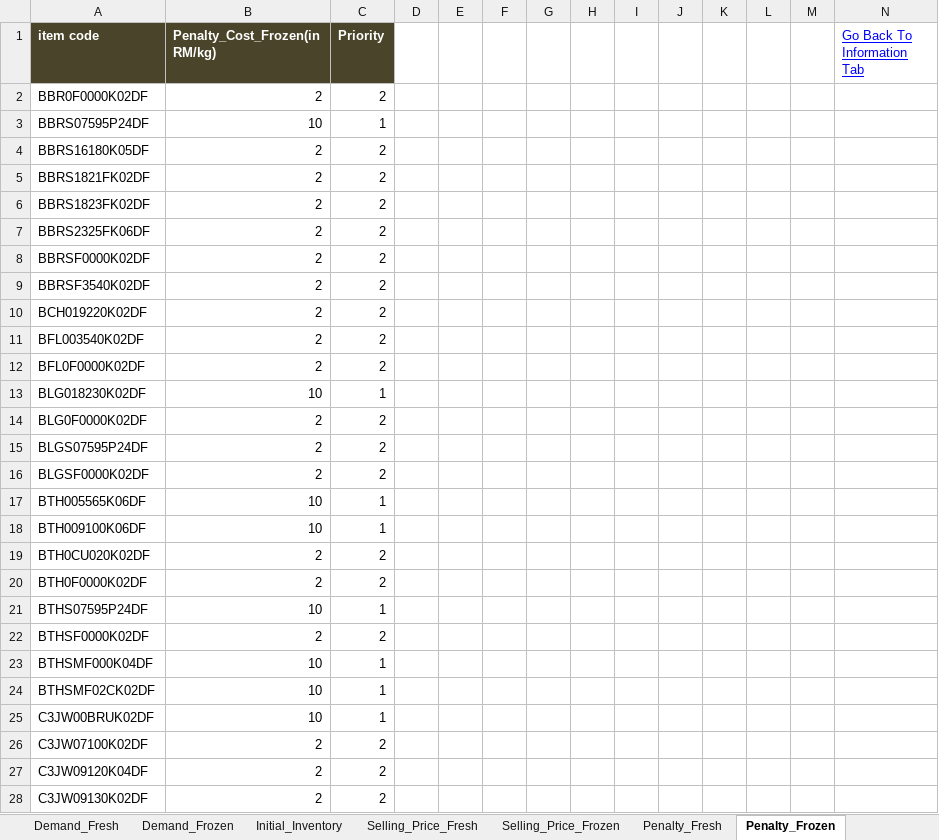
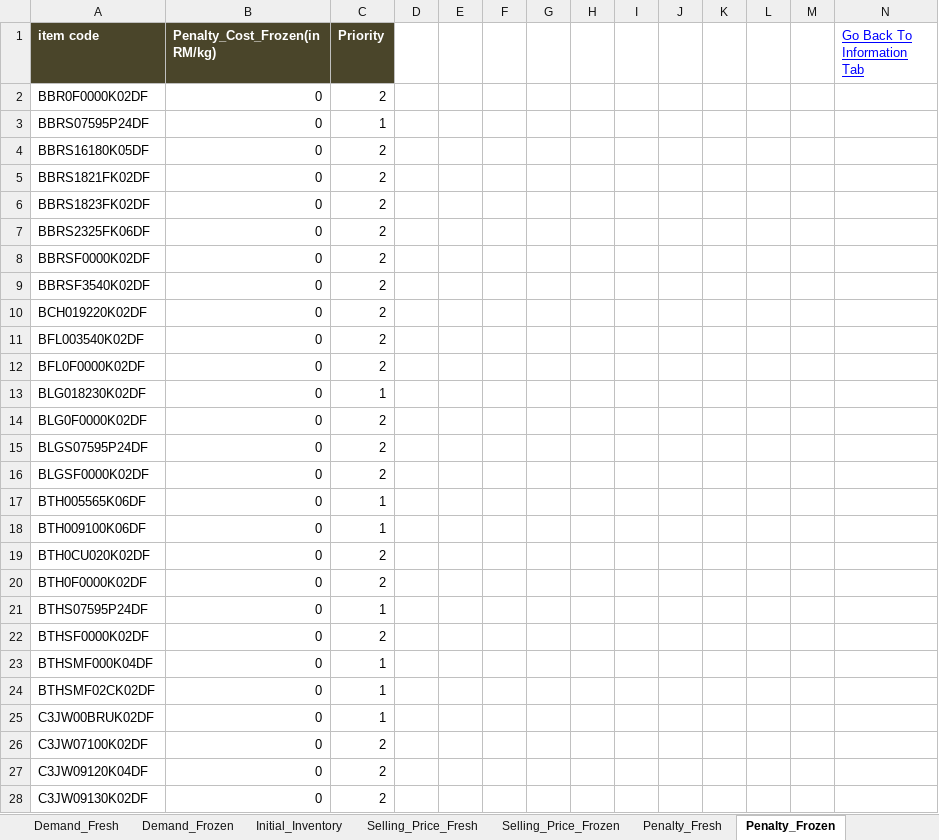
Before and after one commit to mohit-mhjn/byproduct_inventory_opt, an Excel workbook: PP_Model/Model_Input_Final.xlsm, sheet Penalty_Frozen, drawn as a sheet; only a part is shown; values as stored, in another font and other column widths than the file's, no borders; the diff covers the shown part only; the diff names each change by its address in the sheet, - before the commit and + after, or states it on an @@ line.

```diff
--- a/PP_Model/Model_Input_Final.xlsm (sheet Penalty_Frozen)
+++ b/PP_Model/Model_Input_Final.xlsm (sheet Penalty_Frozen)
-B2 (Penalty_Cost_Frozen(in RM/kg)): 2
+B2 (Penalty_Cost_Frozen(in RM/kg)): 0
-B3 (Penalty_Cost_Frozen(in RM/kg)): 10
+B3 (Penalty_Cost_Frozen(in RM/kg)): 0
-B4:B12 (Penalty_Cost_Frozen(in RM/kg)): 2
+B4:B12 (Penalty_Cost_Frozen(in RM/kg)): 0
-B13 (Penalty_Cost_Frozen(in RM/kg)): 10
+B13 (Penalty_Cost_Frozen(in RM/kg)): 0
-B14:B16 (Penalty_Cost_Frozen(in RM/kg)): 2
+B14:B16 (Penalty_Cost_Frozen(in RM/kg)): 0
-B17:B18 (Penalty_Cost_Frozen(in RM/kg)): 10
+B17:B18 (Penalty_Cost_Frozen(in RM/kg)): 0
-B19:B20 (Penalty_Cost_Frozen(in RM/kg)): 2
+B19:B20 (Penalty_Cost_Frozen(in RM/kg)): 0
-B21 (Penalty_Cost_Frozen(in RM/kg)): 10
+B21 (Penalty_Cost_Frozen(in RM/kg)): 0
-B22 (Penalty_Cost_Frozen(in RM/kg)): 2
+B22 (Penalty_Cost_Frozen(in RM/kg)): 0
-B23:B25 (Penalty_Cost_Frozen(in RM/kg)): 10
+B23:B25 (Penalty_Cost_Frozen(in RM/kg)): 0
-B26:B28 (Penalty_Cost_Frozen(in RM/kg)): 2
+B26:B28 (Penalty_Cost_Frozen(in RM/kg)): 0
```
Also changed, not shown: 92 edited cells elsewhere in this sheet, sheet Yield, sheet Initial_Inventory, sheet Demand_Fresh, sheet Penalty_Fresh, sheet Availability, sheet Available_Hour_Regular, 1 more sheet, hidden cells, charts or pictures, 3 other files.
